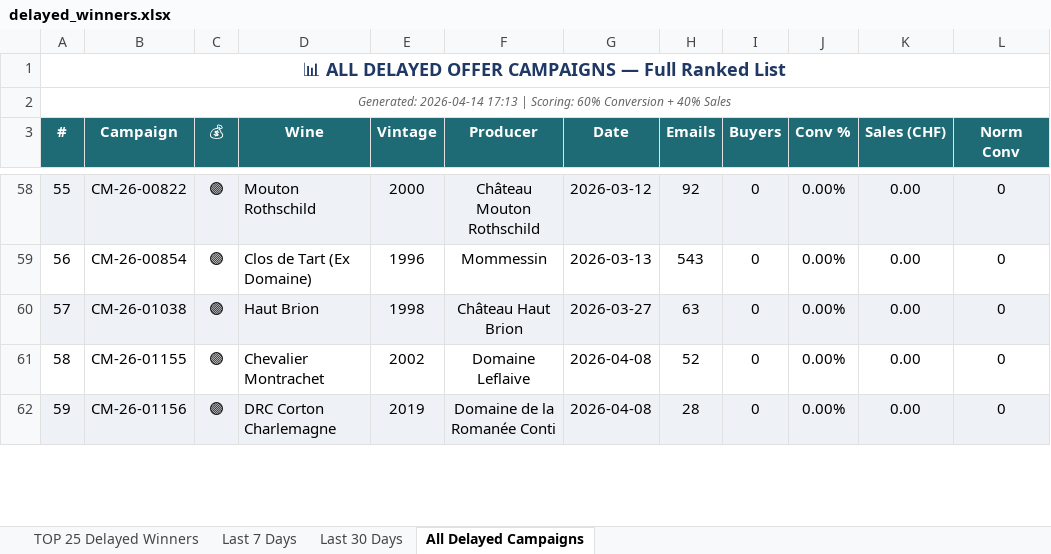
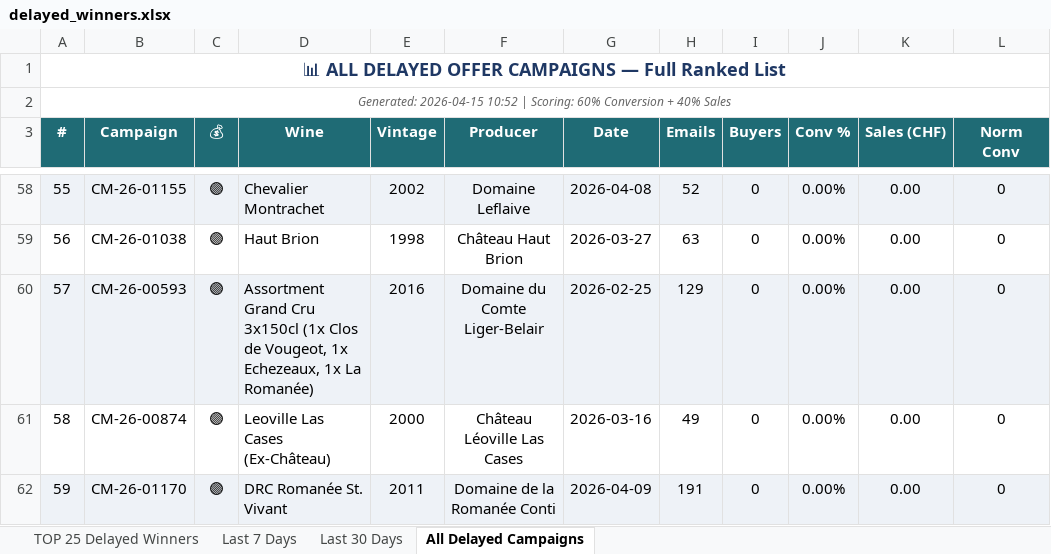
Before and after one commit to Antagata/U_links_pages, an Excel workbook: AVUwinnersCM/delayed_winners.xlsx, sheet All Delayed Campaigns, drawn as a sheet; only a part is shown, gaps mark what is left out; values as stored, in another font and other column widths than the file's, no borders; the diff covers the shown part only; the diff names each change by its address in the sheet, - before the commit and + after, or states it on an @@ line.

```diff
--- a/AVUwinnersCM/delayed_winners.xlsx (sheet All Delayed Campaigns)
+++ b/AVUwinnersCM/delayed_winners.xlsx (sheet All Delayed Campaigns)
-A2 (#): Generated: 2026-04-14 17:13 | Scoring:…
+A2 (#): Generated: 2026-04-15 10:52 | Scoring:…
-B58 (Campaign): CM-26-00822
+B58 (Campaign): CM-26-01155
-D58 (Wine): Mouton Rothschild
+D58 (Wine): Chevalier Montrachet
-E58 (Vintage): 2000
+E58 (Vintage): 2002
-F58 (Producer): Château Mouton Rothschild
+F58 (Producer): Domaine Leflaive
-G58 (Date): 2026-03-12
+G58 (Date): 2026-04-08
-H58 (Emails): 92
+H58 (Emails): 52
-B59 (Campaign): CM-26-00854
+B59 (Campaign): CM-26-01038
-D59 (Wine): Clos de Tart (Ex Domaine)
+D59 (Wine): Haut Brion
-E59 (Vintage): 1996
+E59 (Vintage): 1998
-F59 (Producer): Mommessin
+F59 (Producer): Château Haut Brion
-G59 (Date): 2026-03-13
+G59 (Date): 2026-03-27
-H59 (Emails): 543
+H59 (Emails): 63
-B60 (Campaign): CM-26-01038
+B60 (Campaign): CM-26-00593
-D60 (Wine): Haut Brion
+D60 (Wine): Assortment Grand Cru 3x150cl (1x Clos de Vougeot, 1x Echezeaux, 1x La Romanée)
-E60 (Vintage): 1998
+E60 (Vintage): 2016
-F60 (Producer): Château Haut Brion
+F60 (Producer): Domaine du Comte Liger-Belair
-G60 (Date): 2026-03-27
+G60 (Date): 2026-02-25
-H60 (Emails): 63
+H60 (Emails): 129
-B61 (Campaign): CM-26-01155
+B61 (Campaign): CM-26-00874
-D61 (Wine): Chevalier Montrachet
+D61 (Wine): Leoville Las Cases (Ex-Château)
-E61 (Vintage): 2002
+E61 (Vintage): 2000
-F61 (Producer): Domaine Leflaive
+F61 (Producer): Château Léoville Las Cases
-G61 (Date): 2026-04-08
+G61 (Date): 2026-03-16
-H61 (Emails): 52
+H61 (Emails): 49
-B62 (Campaign): CM-26-01156
+B62 (Campaign): CM-26-01170
-D62 (Wine): DRC Corton Charlemagne
+D62 (Wine): DRC Romanée St. Vivant
-E62 (Vintage): 2019
+E62 (Vintage): 2011
-G62 (Date): 2026-04-08
+G62 (Date): 2026-04-09
-H62 (Emails): 28
+H62 (Emails): 191
```
Also changed, not shown: 93 edited cells elsewhere in this sheet, sheet Last 30 Days, sheet Last 7 Days, sheet TOP 25 Delayed Winners, AVUwinnersCM/winners_report.xlsx, AVUwinnersCM/winners_report_filtered.xlsx, 10 other files.
